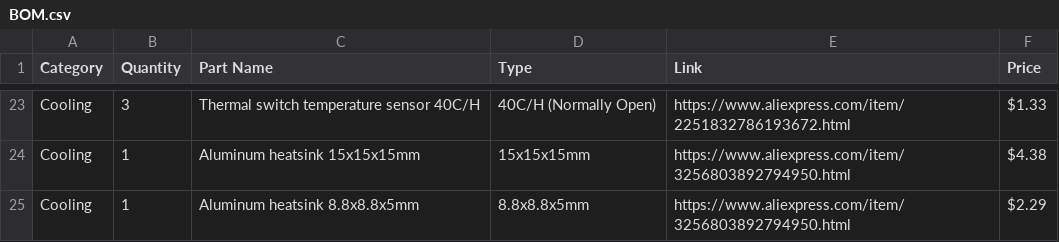
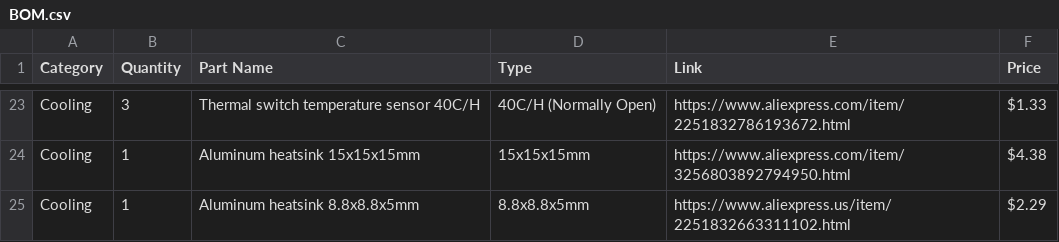
Before and after one commit to 22yeets22/MacroUPS, a CSV file: BOM.csv, drawn as a sheet; only a part is shown, gaps mark what is left out.

Commit message:
Change URL for Aluminum heatsink in BOM.csv
Updated the URL for the Aluminum heatsink 8.8x8.8x5mm.

```diff
--- a/BOM.csv
+++ b/BOM.csv
@@ -24,2 +24,2 @@ Cooling,3,Thermal switch temperature sensor 40C/H,40C/H (Normally Open),https://
 Cooling,1,Aluminum heatsink 15x15x15mm,15x15x15mm,https://www.aliexpress.com/item/3256803892794950.html,$4.38
-Cooling,1,Aluminum heatsink 8.8x8.8x5mm,8.8x8.8x5mm,https://www.aliexpress.com/item/3256803892794950.html,$2.29
+Cooling,1,Aluminum heatsink 8.8x8.8x5mm,8.8x8.8x5mm,https://www.aliexpress.us/item/2251832663311102.html,$2.29
```
